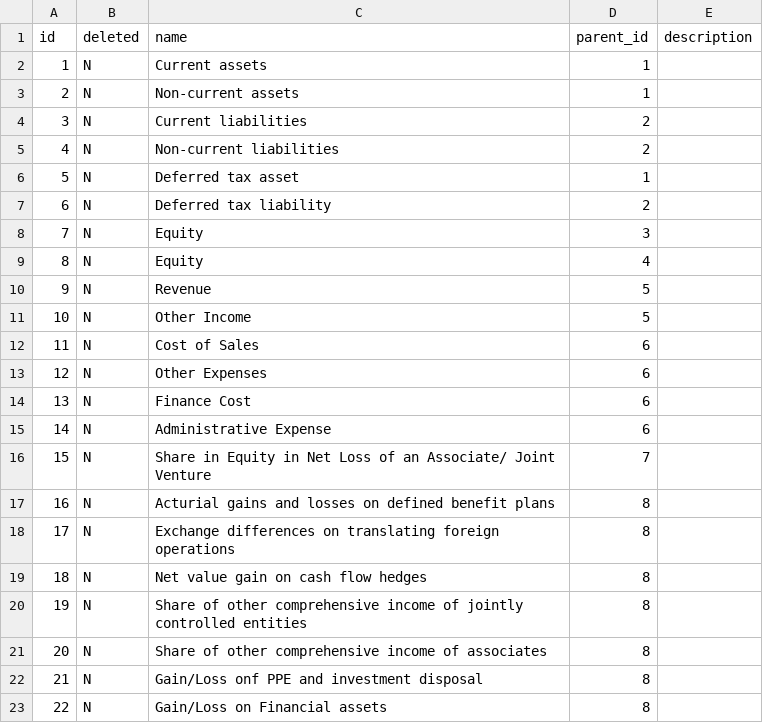
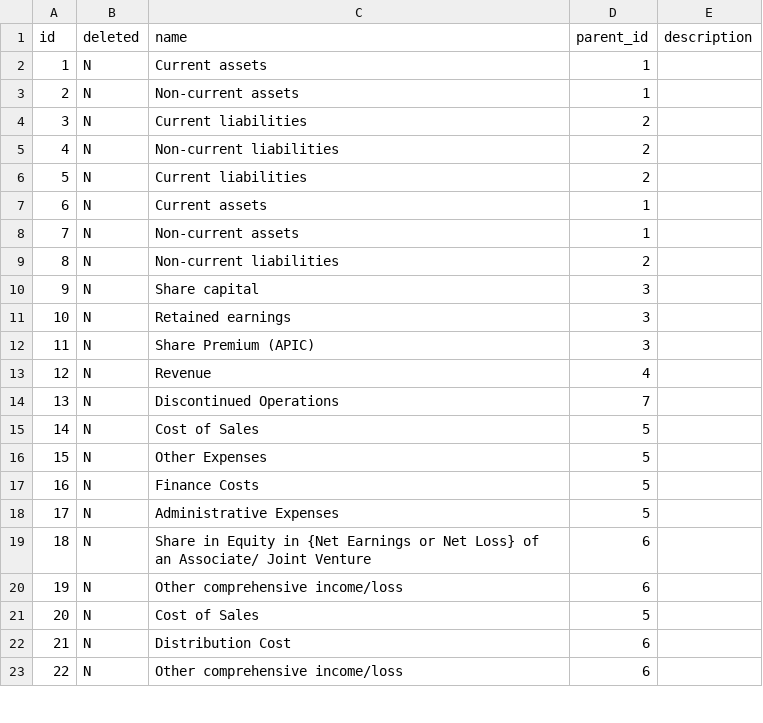
Before and after one commit to aceretd/GPFS-, a CSV file: gpfs-app/src/main/resources/db/data/fs_lvl3.csv, drawn as a sheet; only a part is shown; the diff covers the shown part only.

```diff
--- a/gpfs-app/src/main/resources/db/data/fs_lvl3.csv
+++ b/gpfs-app/src/main/resources/db/data/fs_lvl3.csv
@@ -5,19 +5,19 @@ id,deleted,name,parent_id,description
 4,N,Non-current liabilities,2,
-5,N,Deferred tax asset,1,
-6,N,Deferred tax liability,2,
-7,N,Equity,3,
-8,N,Equity,4,
-9,N,Revenue,5,
-10,N,Other Income,5,
-11,N,Cost of Sales,6,
-12,N,Other Expenses ,6,
-13,N,Finance Cost,6,
-14,N,Administrative Expense,6,
-15,N,Share in Equity in Net Loss of an Associate/ Joint Venture,7,
-16,N,Acturial gains and losses on defined benefit plans,8,
-17,N,Exchange differences on translating foreign operations,8,
-18,N,Net value gain on cash flow hedges,8,
-19,N,Share of other comprehensive income of jointly controlled entities,8,
-20,N,Share of other comprehensive income of associates,8,
-21,N,Gain/Loss onf PPE and investment disposal,8,
-22,N,Gain/Loss on Financial assets,8,
+5,N,Current liabilities,2,
+6,N,Current assets,1,
+7,N,Non-current assets,1,
+8,N,Non-current liabilities,2,
+9,N,Share capital,3,
+10,N,Retained earnings,3,
+11,N,Share Premium (APIC),3,
+12,N,Revenue,4,
+13,N,Discontinued Operations,7,
+14,N,Cost of Sales,5,
+15,N,Other Expenses,5,
+16,N,Finance Costs,5,
+17,N,Administrative Expenses,5,
+18,N,Share in Equity in {Net Earnings or Net Loss} of an Associate/ Joint Venture,6,
+19,N,Other comprehensive income/loss  ,6,
+20,N,Cost of Sales,5,
+21,N,Distribution Cost,6,
+22,N,Other comprehensive income/loss  ,6,
```
Also changed, not shown: 7 edited cells elsewhere in this file, gpfs-app/src/main/resources/db/data/company.csv, gpfs-app/src/main/resources/db/data/fs_lvl4.csv, 20 other files.
